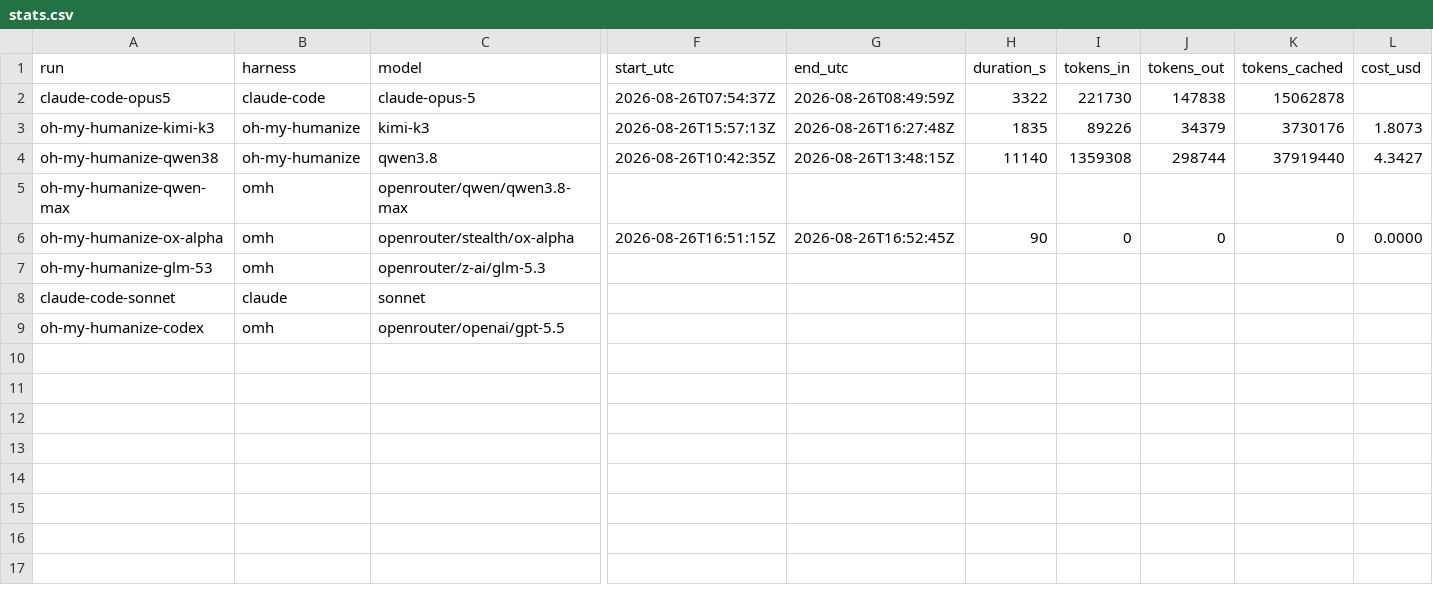
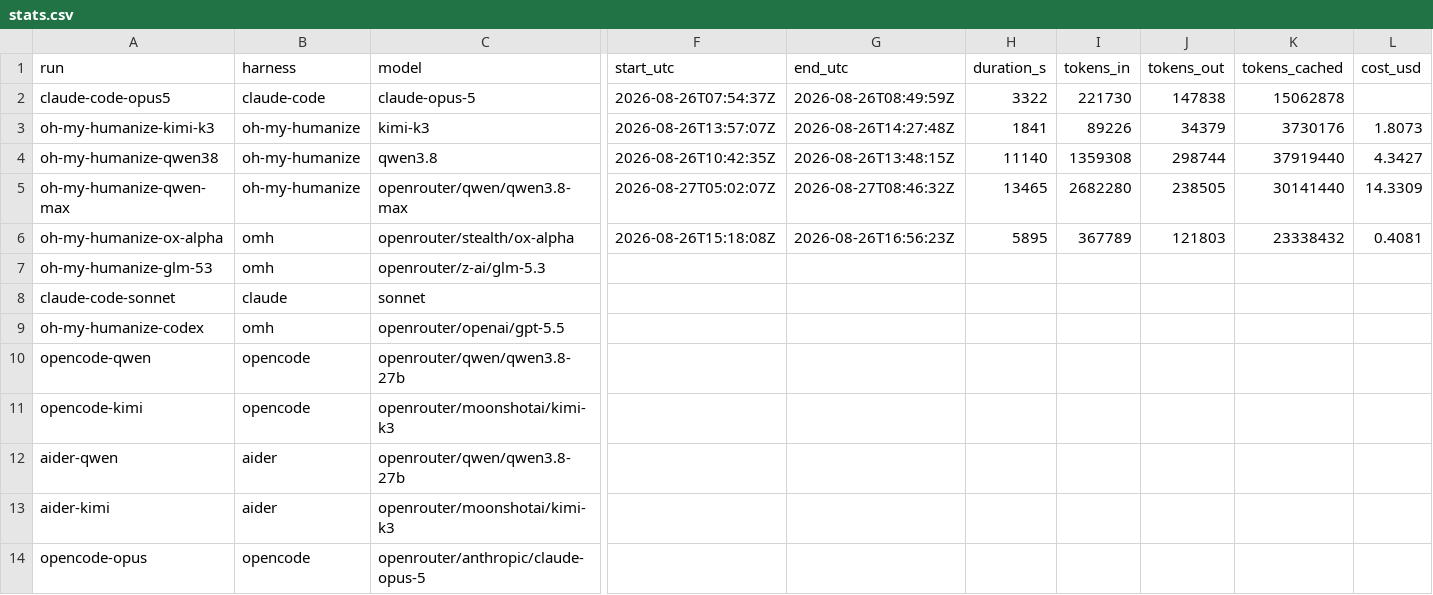
Before and after one commit to vbraye-pop/4d-tictactoes, a CSV file: stats.csv, drawn as a sheet; only a part is shown, gaps mark what is left out; rows hold the shown columns only; the diff names each change by its address in the sheet, - before the commit and + after, or states it on an @@ line.

Commit message:
feat: add opencode and aider harness targets for matrix expansion

```diff
--- a/stats.csv
+++ b/stats.csv
-F3 (start_utc): 2026-08-26T15:57:13Z
+F3 (start_utc): 2026-08-26T13:57:07Z
-G3 (end_utc): 2026-08-26T16:27:48Z
+G3 (end_utc): 2026-08-26T14:27:48Z
-H3 (duration_s): 1835
+H3 (duration_s): 1841
-B5 (harness): omh
+B5 (harness): oh-my-humanize
-F5 (start_utc): (empty)
+F5 (start_utc): 2026-08-27T05:02:07Z
-G5 (end_utc): (empty)
+G5 (end_utc): 2026-08-27T08:46:32Z
-H5 (duration_s): (empty)
+H5 (duration_s): 13465
-I5 (tokens_in): (empty)
+I5 (tokens_in): 2682280
-J5 (tokens_out): (empty)
+J5 (tokens_out): 238505
-K5 (tokens_cached): (empty)
+K5 (tokens_cached): 30141440
-L5 (cost_usd): (empty)
+L5 (cost_usd): 14.3309
-F6 (start_utc): 2026-08-26T16:51:15Z
+F6 (start_utc): 2026-08-26T15:18:08Z
-G6 (end_utc): 2026-08-26T16:52:45Z
+G6 (end_utc): 2026-08-26T16:56:23Z
-H6 (duration_s): 90
+H6 (duration_s): 5895
-I6 (tokens_in): 0
+I6 (tokens_in): 367789
-J6 (tokens_out): 0
+J6 (tokens_out): 121803
-K6 (tokens_cached): 0
+K6 (tokens_cached): 23338432
-L6 (cost_usd): 0.0000
+L6 (cost_usd): 0.4081
+row 10: opencode-qwen | opencode | openrouter/qwen/qwen3.8-27b
+row 11: opencode-kimi | opencode | openrouter/moonshotai/kimi-k3
+row 12: aider-qwen | aider | openrouter/qwen/qwen3.8-27b
+row 13: aider-kimi | aider | openrouter/moonshotai/kimi-k3
+row 14: opencode-opus | opencode | openrouter/anthropic/claude-opus-5
```
Also changed, not shown: 6 other files.
